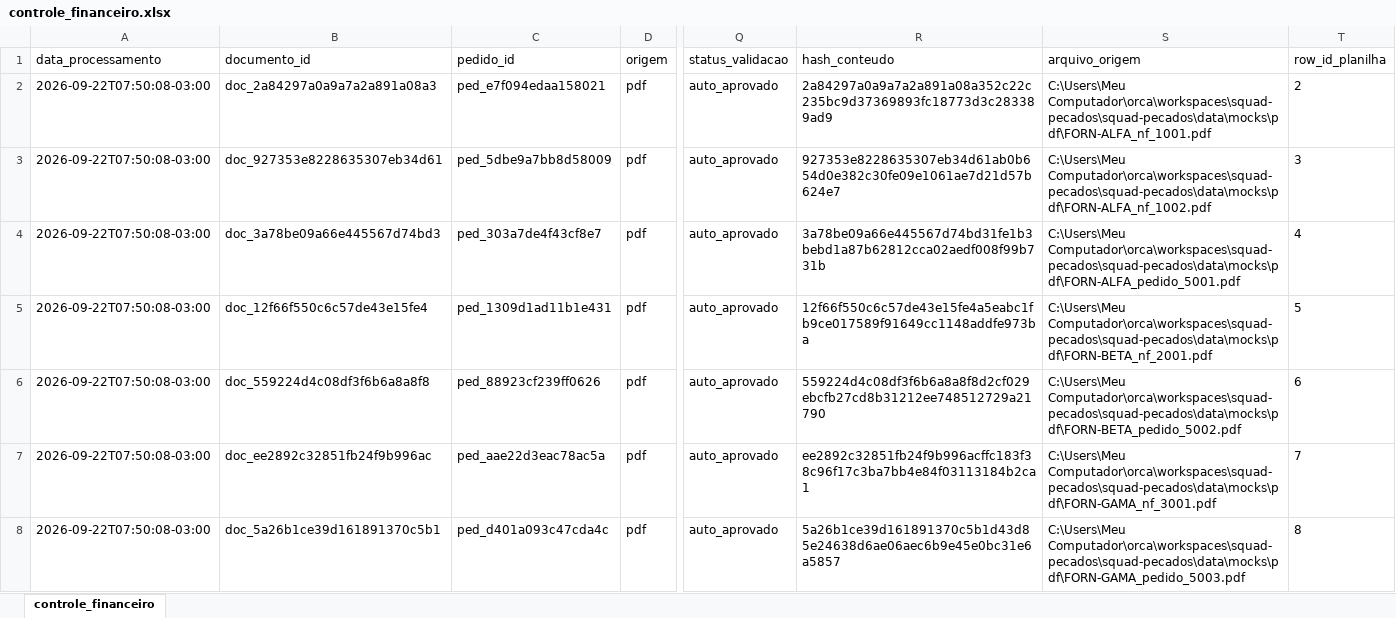
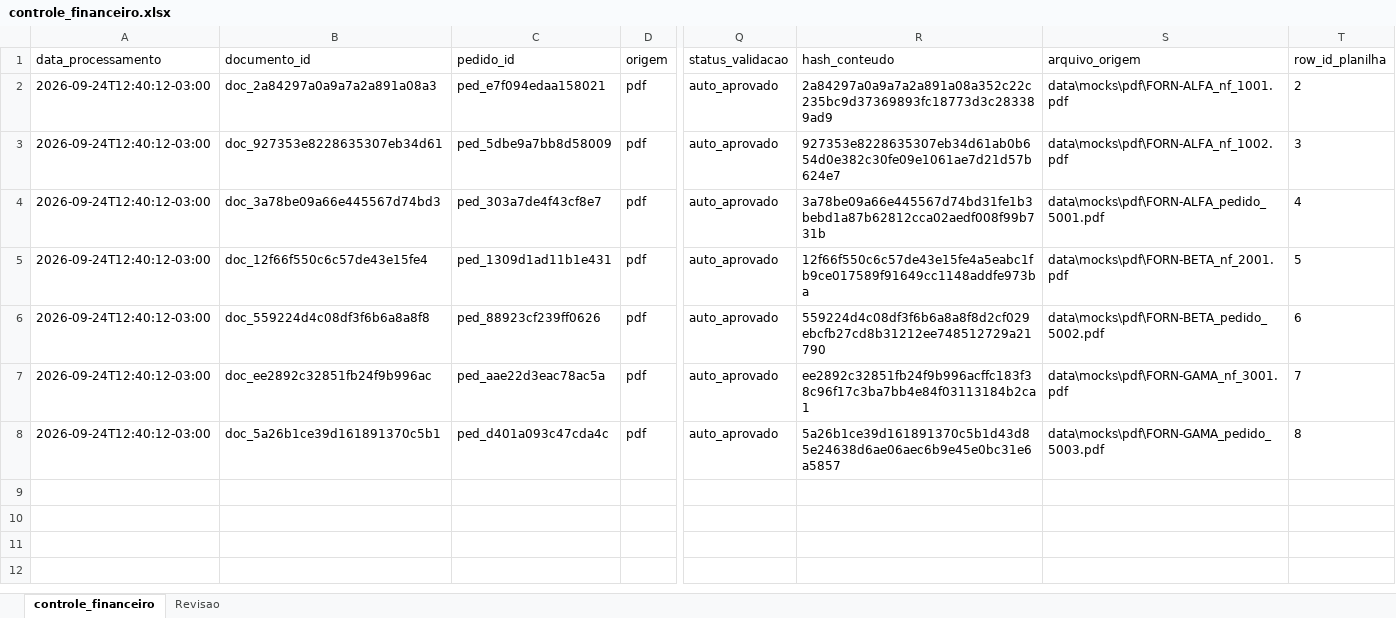
Before and after one commit to Wagner-Dev-Souza/leitor-notas-fiscais, an Excel workbook: data/out/controle_financeiro.xlsx, sheet controle_financeiro, drawn as a sheet; only a part is shown, gaps mark what is left out; values as stored, in another font and other column widths than the file's, no borders; the diff names each change by its address in the sheet, - before the commit and + after, or states it on an @@ line.

```diff
--- a/data/out/controle_financeiro.xlsx (sheet controle_financeiro)
+++ b/data/out/controle_financeiro.xlsx (sheet controle_financeiro)
+sheet tab: Revisao
-A2:A8 (data_processamento): 2026-09-22T07:50:08-03:00
+A2:A8 (data_processamento): 2026-09-24T12:40:12-03:00
-S2 (arquivo_origem): C:\Users\Meu Computador\orca\workspaces\squad-pecados\squad-pecados\data\mocks\pdf\FORN-ALFA_nf_1001.pdf
+S2 (arquivo_origem): data\mocks\pdf\FORN-ALFA_nf_1001.pdf
-S3 (arquivo_origem): C:\Users\Meu Computador\orca\workspaces\squad-pecados\squad-pecados\data\mocks\pdf\FORN-ALFA_nf_1002.pdf
+S3 (arquivo_origem): data\mocks\pdf\FORN-ALFA_nf_1002.pdf
-S4 (arquivo_origem): C:\Users\Meu Computador\orca\workspaces\squad-pecados\squad-pecados\data\mocks\pdf\FORN-ALFA_pedido_5001.pdf
+S4 (arquivo_origem): data\mocks\pdf\FORN-ALFA_pedido_5001.pdf
-S5 (arquivo_origem): C:\Users\Meu Computador\orca\workspaces\squad-pecados\squad-pecados\data\mocks\pdf\FORN-BETA_nf_2001.pdf
+S5 (arquivo_origem): data\mocks\pdf\FORN-BETA_nf_2001.pdf
-S6 (arquivo_origem): C:\Users\Meu Computador\orca\workspaces\squad-pecados\squad-pecados\data\mocks\pdf\FORN-BETA_pedido_5002.pdf
+S6 (arquivo_origem): data\mocks\pdf\FORN-BETA_pedido_5002.pdf
-S7 (arquivo_origem): C:\Users\Meu Computador\orca\workspaces\squad-pecados\squad-pecados\data\mocks\pdf\FORN-GAMA_nf_3001.pdf
+S7 (arquivo_origem): data\mocks\pdf\FORN-GAMA_nf_3001.pdf
-S8 (arquivo_origem): C:\Users\Meu Computador\orca\workspaces\squad-pecados\squad-pecados\data\mocks\pdf\FORN-GAMA_pedido_5003.pdf
+S8 (arquivo_origem): data\mocks\pdf\FORN-GAMA_pedido_5003.pdf
```
Also changed, not shown: 15 other files.
